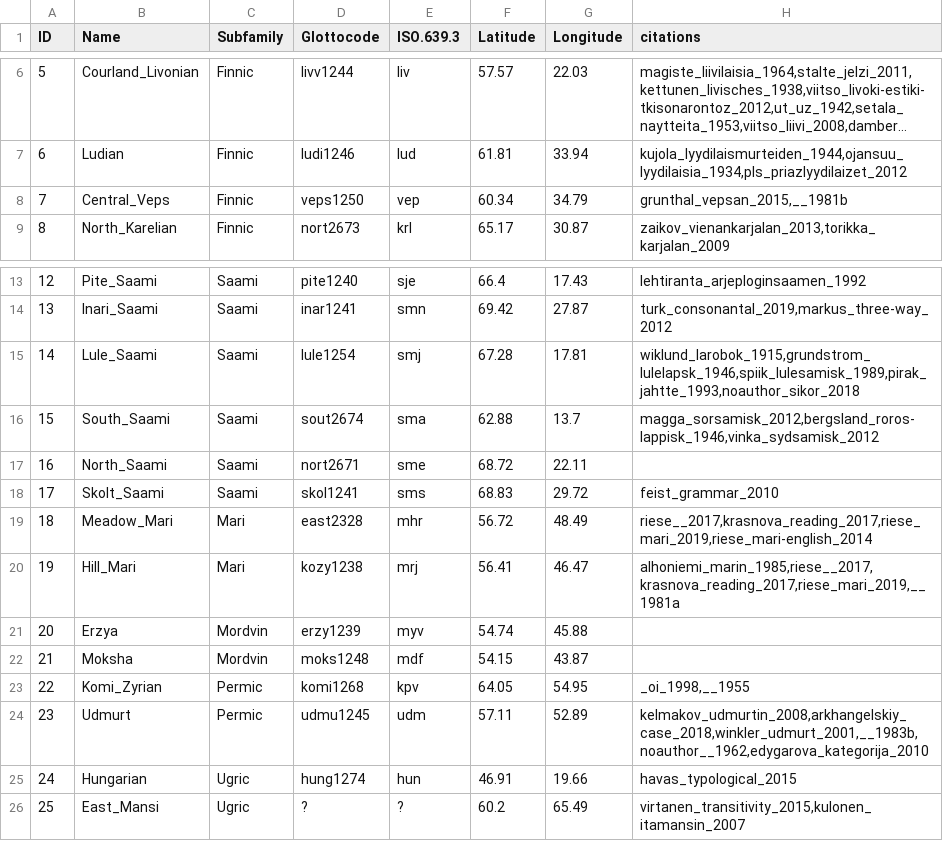
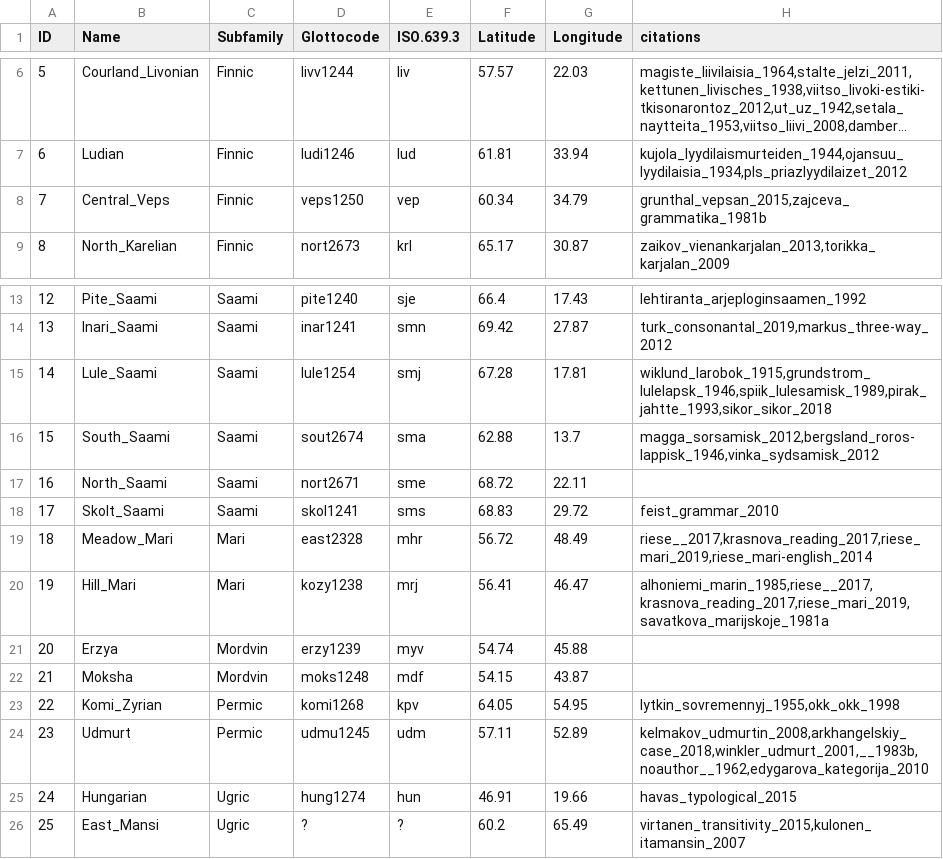
Before and after one commit to cldf-datasets/uratyp, a CSV file: raw/Languages.csv, drawn as a sheet; only a part is shown, gaps mark what is left out; long unchanged cells end in ….

```diff
--- a/raw/Languages.csv
+++ b/raw/Languages.csv
@@ -7,3 +7,3 @@
 6,"Ludian","Finnic","ludi1246","lud",61.81,33.94,"kujola_lyydilaismurteiden_1944,ojansuu_lyydilaisia_1934,pls_priazlyydilaizet_2012"
-7,"Central_Veps","Finnic","veps1250","vep",60.34,34.79,"grunthal_vepsan_2015,__1981b"
+7,"Central_Veps","Finnic","veps1250","vep",60.34,34.79,"grunthal_vepsan_2015,zajceva_grammatika_1981b"
 8,"North_Karelian","Finnic","nort2673","krl",65.17,30.87,"zaikov_vienankarjalan_2013,torikka_karjalan_2009"
@@ -14,3 +14,3 @@
 13,"Inari_Saami","Saami","inar1241","smn",69.42,27.87,"turk_consonantal_2019,markus_three-way_2012"
-14,"Lule_Saami","Saami","lule1254","smj",67.28,17.81,"wiklund_larobok_1915,grundstrom_lulelapsk_1946,spiik_lulesamisk_1989,pirak_jahtte_1993,noauthor_sikor_2018"
+14,"Lule_Saami","Saami","lule1254","smj",67.28,17.81,"wiklund_larobok_1915,grundstrom_lulelapsk_1946,spiik_lulesamisk_1989,pirak_jahtte_1993,sikor_sikor_2018"
 15,"South_Saami","Saami","sout2674","sma",62.88,13.7,"magga_sorsamisk_2012,bergsland_roros-lappisk_1946,vinka_sydsamisk_2012"
@@ -19,6 +19,6 @@
 18,"Meadow_Mari","Mari","east2328","mhr",56.72,48.49,"riese__2017,krasnova_reading_2017,riese_mari_2019,riese_mari-english_2014"
-19,"Hill_Mari","Mari","kozy1238","mrj",56.41,46.47,"alhoniemi_marin_1985,riese__2017,krasnova_reading_2017,riese_mari_2019,__1981a"
+19,"Hill_Mari","Mari","kozy1238","mrj",56.41,46.47,"alhoniemi_marin_1985,riese__2017,krasnova_reading_2017,riese_mari_2019,savatkova_marijskoje_1981a"
 20,"Erzya","Mordvin","erzy1239","myv",54.74,45.88,""
 21,"Moksha","Mordvin","moks1248","mdf",54.15,43.87,""
-22,"Komi_Zyrian","Permic","komi1268","kpv",64.05,54.95,"_oi_1998,__1955"
+22,"Komi_Zyrian","Permic","komi1268","kpv",64.05,54.95,"lytkin_sovremennyj_1955,okk_okk_1998"
 23,"Udmurt","Permic","udmu1245","udm",57.11,52.89,"kelmakov_udmurtin_2008,arkhangelskiy_case_2018,winkler_udmurt_2001,__1983b,noauthor__1962,edygarova_kategorija_2010"
```
Also changed, not shown: cldf/languages.csv, 6 other files.
